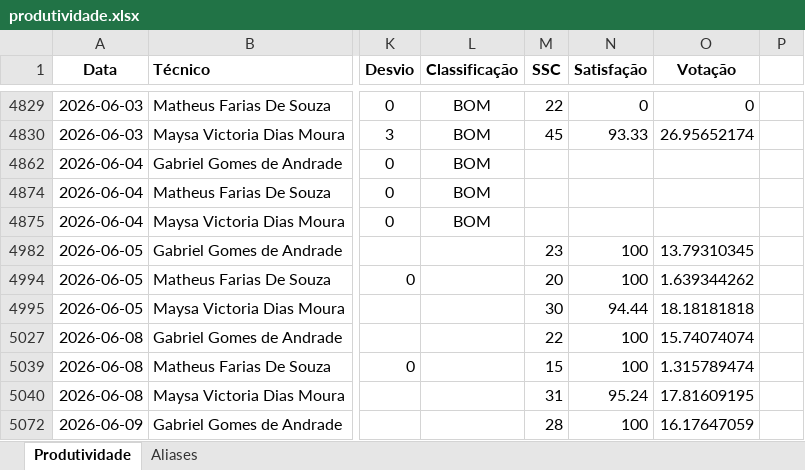
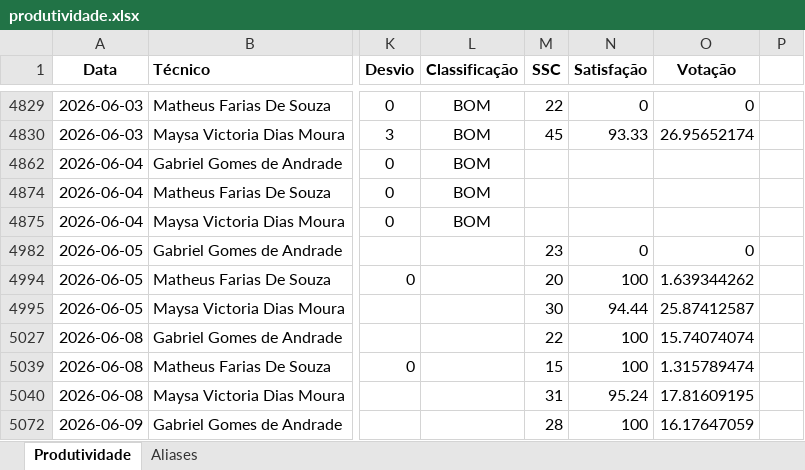
Before and after one commit to supervisaofolha-cmyk/painel-produtividade, an Excel workbook: produtividade.xlsx, sheet Produtividade, drawn as a sheet; only a part is shown, gaps mark what is left out; values as stored, in another font and other column widths than the file's, no borders; the diff names each change by its address in the sheet, - before the commit and + after, or states it on an @@ line.

```diff
--- a/produtividade.xlsx (sheet Produtividade)
+++ b/produtividade.xlsx (sheet Produtividade)
-N4982 (Satisfação): 100
+N4982 (Satisfação): 0
-O4982 (Votação): 13.79310345
+O4982 (Votação): 0
-O4995 (Votação): 18.18181818
+O4995 (Votação): 25.87412587
```
Also changed, not shown: hidden cells, produtividade_backup.xlsx.
